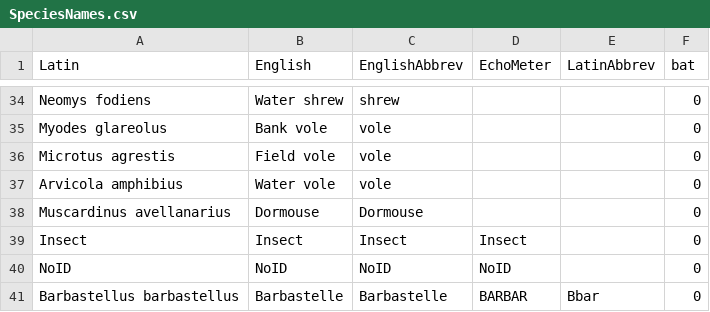
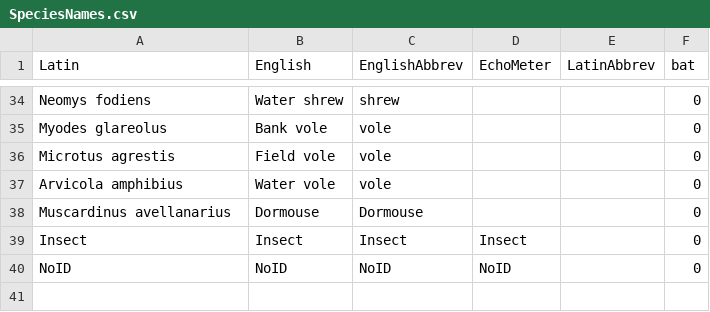
Before and after one commit to markgloverswaybtinternetcom/BatDetect2_DPG, a CSV file: Resources/SpeciesNames.csv, drawn as a sheet; only a part is shown, gaps mark what is left out.

Commit message:
Struggling to work around species spelling mistake in BatDetect2

```diff
--- a/Resources/SpeciesNames.csv
+++ b/Resources/SpeciesNames.csv
@@ -40,2 +40 @@ Insect,Insect,Insect,Insect,,0
 NoID,NoID,NoID,NoID,,0
-Barbastellus barbastellus,Barbastelle,Barbastelle,BARBAR,Bbar,0
```
Also changed, not shown: 7 other files.
